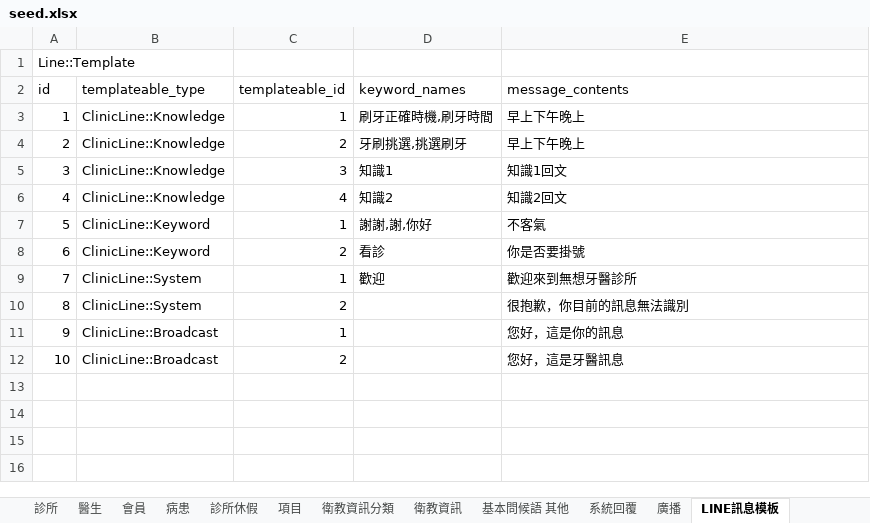
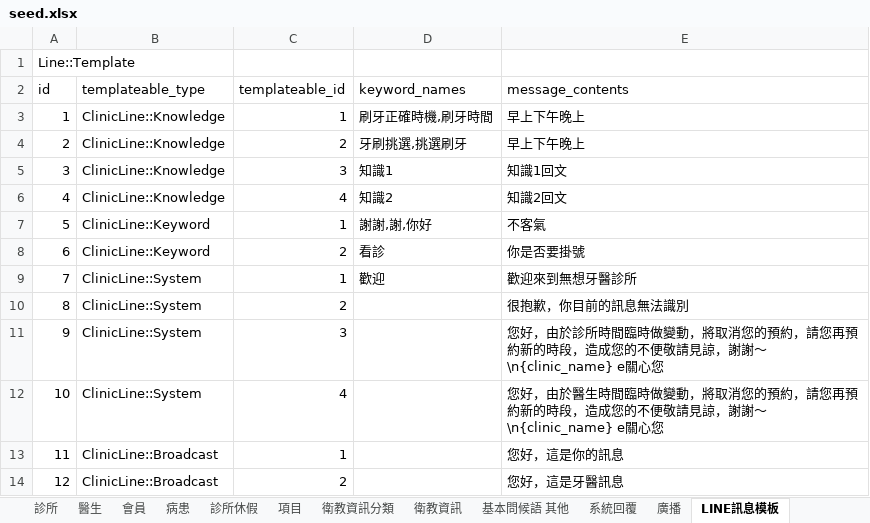
Before and after one commit to crsgypin/mydentist, an Excel workbook: db/seed/load_excel/seed.xlsx, sheet LINE訊息模板, drawn as a sheet; values as stored, in another font and other column widths than the file's, no borders; addresses are those after the commit; the diff names each change by its address in the sheet, - before the commit and + after, or states it on an @@ line.

```diff
--- a/db/seed/load_excel/seed.xlsx (sheet LINE訊息模板)
+++ b/db/seed/load_excel/seed.xlsx (sheet LINE訊息模板)
+row 11: 9 | ClinicLine::System | 3 |  | 您好，由於診所時間臨時做變動，將取消您的預約，請您再預約新的時段，造成您的不便敬請見諒，謝謝～\n{clinic_name} e關心您
+row 12: 10 | ClinicLine::System | 4 |  | 您好，由於醫生時間臨時做變動，將取消您的預約，請您再預約新的時段，造成您的不便敬請見諒，謝謝～\n{clinic_name} e關心您
@@ column A (id) renumbered from row 13 down @@
```
Also changed, not shown: sheet 系統回覆, 7 other files.
